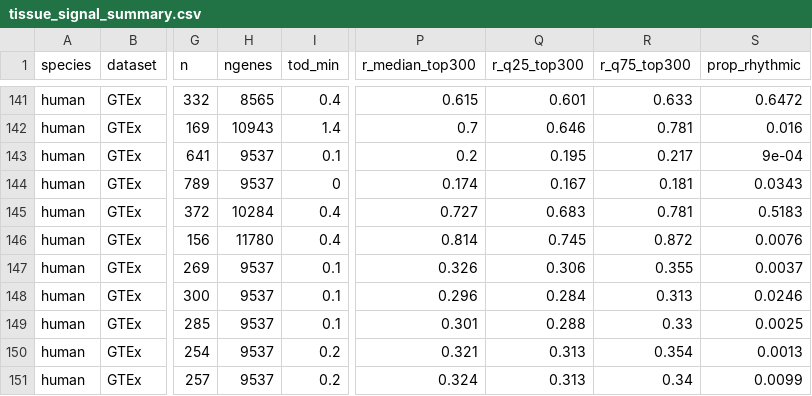
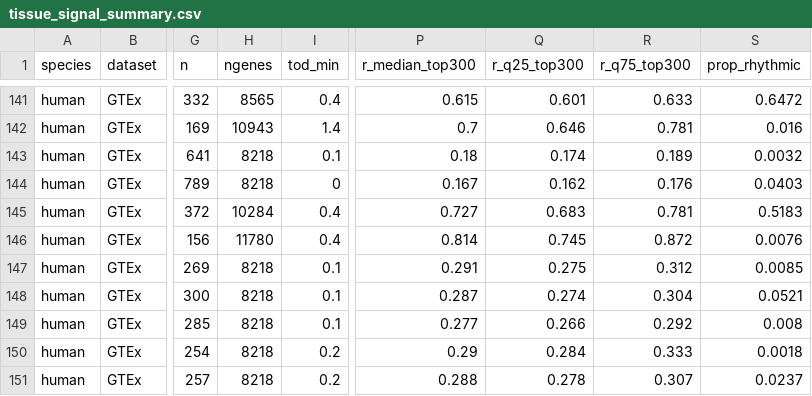
Before and after one commit to quythien/SCP, a CSV file: summary/tissue_signal_summary.csv, drawn as a sheet; only a part is shown, gaps mark what is left out; the diff covers the shown part only; the diff names each change by its address in the sheet, - before the commit and + after, or states it on an @@ line.

```diff
--- a/summary/tissue_signal_summary.csv
+++ b/summary/tissue_signal_summary.csv
-H143:H144 (ngenes): 9537
+H143:H144 (ngenes): 8218
-P143 (r_median_top300): 0.2
+P143 (r_median_top300): 0.18
-Q143 (r_q25_top300): 0.195
+Q143 (r_q25_top300): 0.174
-R143 (r_q75_top300): 0.217
+R143 (r_q75_top300): 0.189
-S143 (prop_rhythmic): 9e-04
+S143 (prop_rhythmic): 0.0032
-P144 (r_median_top300): 0.174
+P144 (r_median_top300): 0.167
-Q144 (r_q25_top300): 0.167
+Q144 (r_q25_top300): 0.162
-R144 (r_q75_top300): 0.181
+R144 (r_q75_top300): 0.176
-S144 (prop_rhythmic): 0.0343
+S144 (prop_rhythmic): 0.0403
-H147:H151 (ngenes): 9537
+H147:H151 (ngenes): 8218
-P147 (r_median_top300): 0.326
+P147 (r_median_top300): 0.291
-Q147 (r_q25_top300): 0.306
+Q147 (r_q25_top300): 0.275
-R147 (r_q75_top300): 0.355
+R147 (r_q75_top300): 0.312
-S147 (prop_rhythmic): 0.0037
+S147 (prop_rhythmic): 0.0085
-P148 (r_median_top300): 0.296
+P148 (r_median_top300): 0.287
-Q148 (r_q25_top300): 0.284
+Q148 (r_q25_top300): 0.274
-R148 (r_q75_top300): 0.313
+R148 (r_q75_top300): 0.304
-S148 (prop_rhythmic): 0.0246
+S148 (prop_rhythmic): 0.0521
-P149 (r_median_top300): 0.301
+P149 (r_median_top300): 0.277
-Q149 (r_q25_top300): 0.288
+Q149 (r_q25_top300): 0.266
-R149 (r_q75_top300): 0.33
+R149 (r_q75_top300): 0.292
-S149 (prop_rhythmic): 0.0025
+S149 (prop_rhythmic): 0.008
-P150 (r_median_top300): 0.321
+P150 (r_median_top300): 0.29
-Q150 (r_q25_top300): 0.313
+Q150 (r_q25_top300): 0.284
-R150 (r_q75_top300): 0.354
+R150 (r_q75_top300): 0.333
-S150 (prop_rhythmic): 0.0013
+S150 (prop_rhythmic): 0.0018
-P151 (r_median_top300): 0.324
+P151 (r_median_top300): 0.288
-Q151 (r_q25_top300): 0.313
+Q151 (r_q25_top300): 0.278
-R151 (r_q75_top300): 0.34
+R151 (r_q75_top300): 0.307
-S151 (prop_rhythmic): 0.0099
+S151 (prop_rhythmic): 0.0237
```
Also changed, not shown: 30 edited cells elsewhere in this file, inst/extdata/pilots/manifest.csv, 14 other files.
